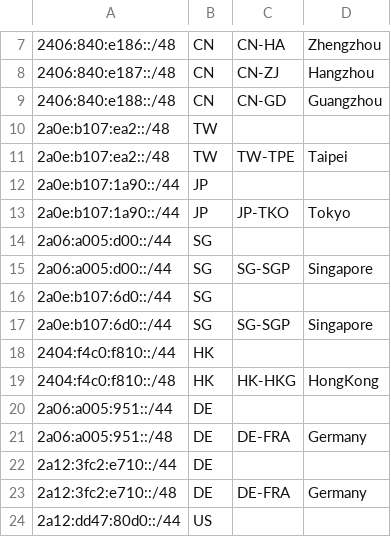
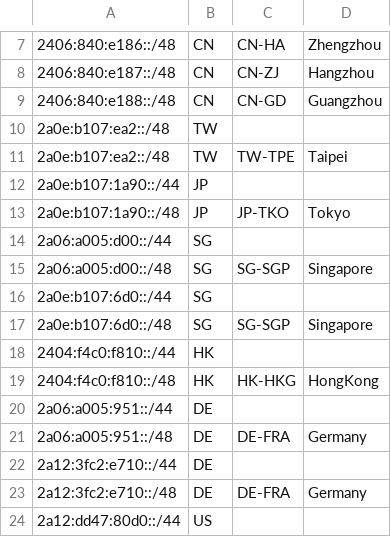
Before and after one commit to JSMSR/JSMSR-NetWork-GeoFeed, a CSV file: geofeeds.csv, drawn as a sheet; only a part is shown, gaps mark what is left out.

Commit message:
Update geofeeds.csv

```diff
--- a/geofeeds.csv
+++ b/geofeeds.csv
@@ -12,7 +12,7 @@
 2a0e:b107:1a90::/44,JP,
-2a0e:b107:1a90::/44,JP,JP-TKO,Tokyo
+2a0e:b107:1a90::/48,JP,JP-TKO,Tokyo
 2a06:a005:d00::/44,SG,
-2a06:a005:d00::/44,SG,SG-SGP,Singapore
+2a06:a005:d00::/48,SG,SG-SGP,Singapore
 2a0e:b107:6d0::/44,SG,
-2a0e:b107:6d0::/44,SG,SG-SGP,Singapore
+2a0e:b107:6d0::/48,SG,SG-SGP,Singapore
 2404:f4c0:f810::/44,HK,,
```
